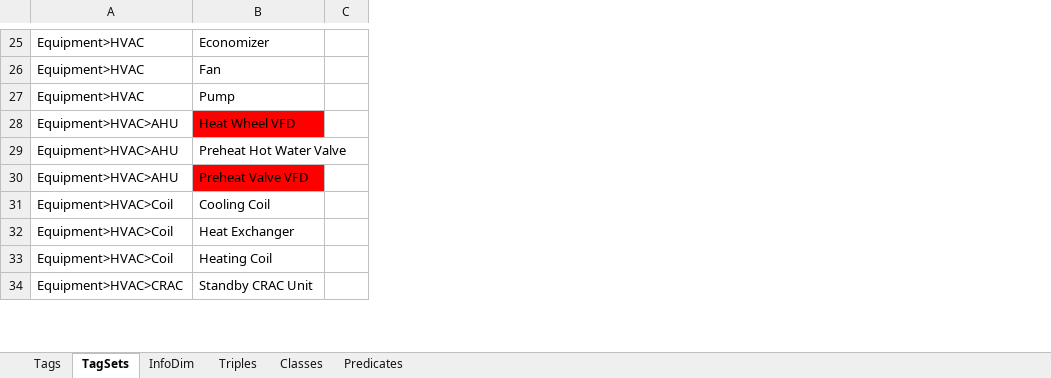
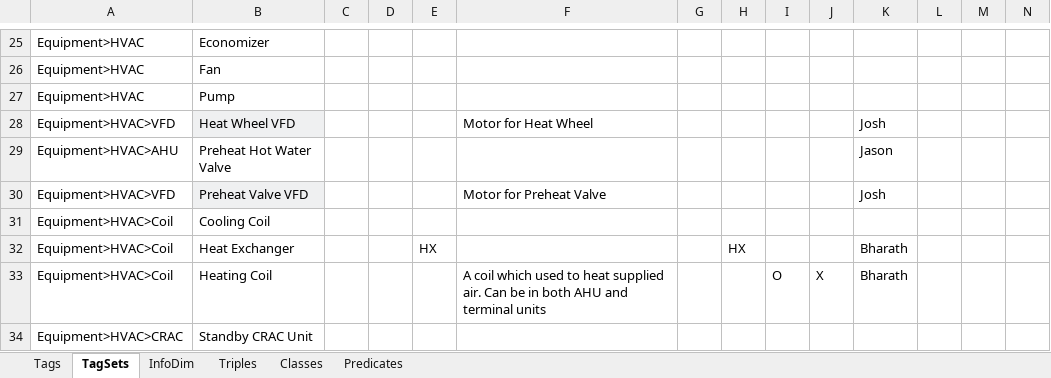
Before and after one commit to aslakjohansen/GroundTruth-1, an Excel workbook: Brick/Schema Engineering.xlsx, sheet TagSets, drawn as a sheet; only a part is shown, gaps mark what is left out; values as stored, in another font and other column widths than the file's, no borders; charts and pictures and conditional formats not drawn; the diff covers the shown part only; the diff names each change by its address in the sheet, - before the commit and + after, or states it on an @@ line.

```diff
--- a/Brick/Schema Engineering.xlsx (sheet TagSets)
+++ b/Brick/Schema Engineering.xlsx (sheet TagSets)
@@ column D unhidden, empty @@
@@ column E unhidden, row 32: HX @@
@@ column F unhidden, rows 28-33: Motor for Heat Wheel |  | Motor for Preheat Valve |  |  | A coil which used to heat supplied air. Can be in both AHU and terminal units @@
@@ column G unhidden, empty @@
@@ column H unhidden, row 32: HX @@
@@ column I unhidden, row 33: O @@
@@ column J unhidden, row 33: X @@
@@ column K unhidden, rows 28-33: Josh | Jason | Josh |  | Bharath | Bharath @@
@@ column L unhidden, empty @@
@@ column M unhidden, empty @@
@@ column N unhidden, empty @@
-A28: Equipment>HVAC>AHU
+A28: Equipment>HVAC>VFD
-B28 fill: #FF0000
+B28 fill: #EFF0F1
-A30: Equipment>HVAC>AHU
+A30: Equipment>HVAC>VFD
-B30 fill: #FF0000
+B30 fill: #EFF0F1
```
Also changed, not shown: 9 added rows, 40 edited cells and cell formats elsewhere in this sheet, hidden cells, 2 other files.
